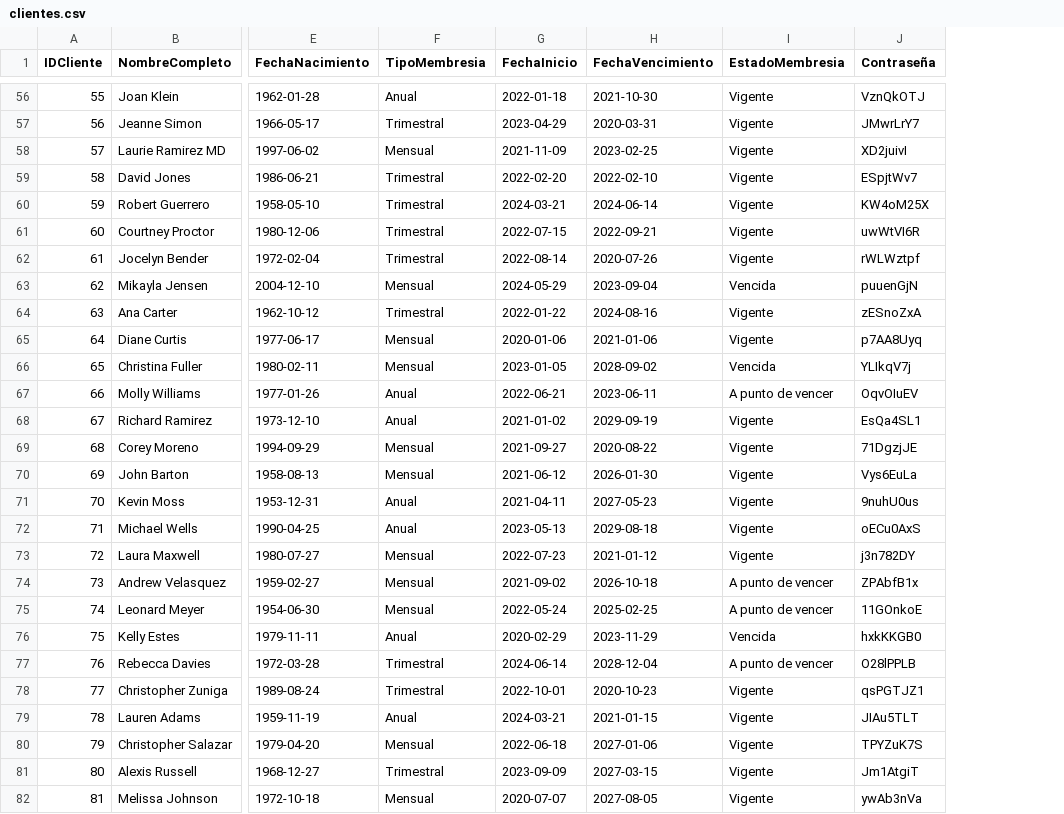
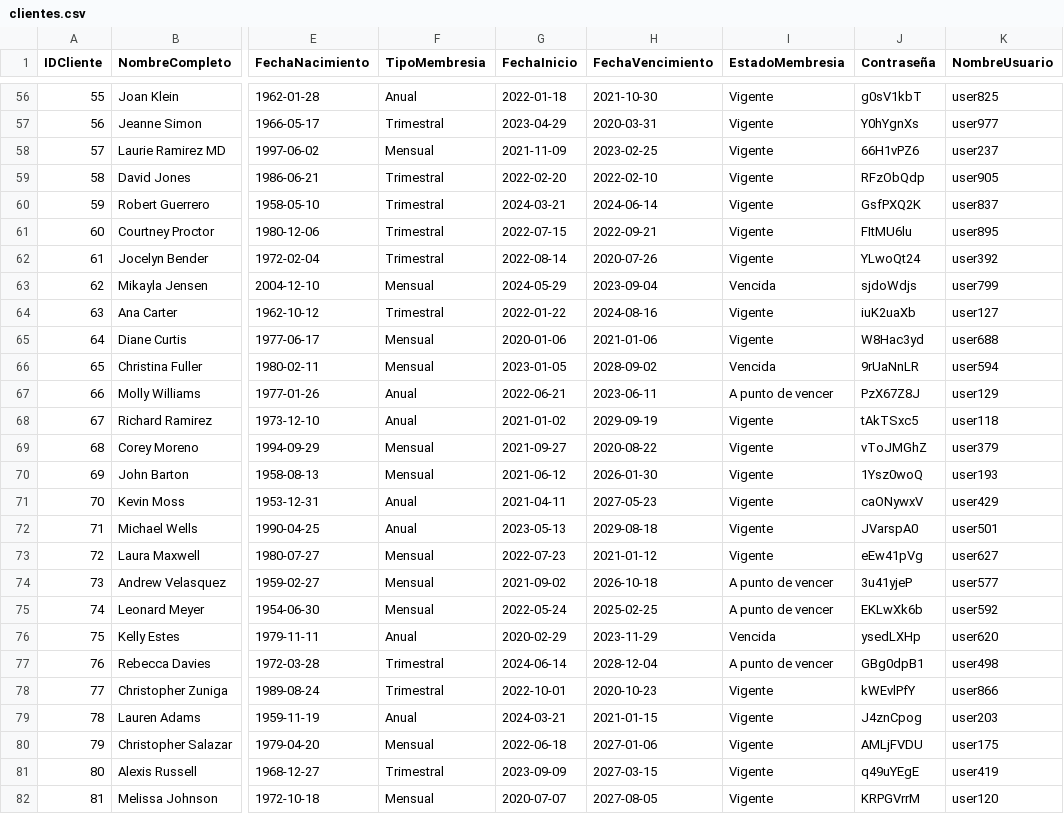
Before and after one commit to FabiiCM/TecnicasProgramacionIIIQ, a CSV file: src/Controller/Assets/clientes.csv, drawn as a sheet; only a part is shown, gaps mark what is left out; the diff covers the shown part only; the diff names each change by its address in the sheet, - before the commit and + after, or states it on an @@ line.

```diff
--- a/src/Controller/Assets/clientes.csv
+++ b/src/Controller/Assets/clientes.csv
+column K (NombreUsuario), rows 56-82: user825 | user977 | user237 | user905 | user837 | user895 | user392 | user799 | user127 | user688 | user594 | user129 | user118 | user379 | user193 | user429 | user501 | user627 | user577 | user592 | user620 | user498 | user866 | user203 | user175 | user419 | user120
-J56 (Contraseña): VznQkOTJ
+J56 (Contraseña): g0sV1kbT
-J57 (Contraseña): JMwrLrY7
+J57 (Contraseña): Y0hYgnXs
-J58 (Contraseña): XD2juivI
+J58 (Contraseña): 66H1vPZ6
-J59 (Contraseña): ESpjtWv7
+J59 (Contraseña): RFzObQdp
-J60 (Contraseña): KW4oM25X
+J60 (Contraseña): GsfPXQ2K
-J61 (Contraseña): uwWtVI6R
+J61 (Contraseña): FItMU6lu
-J62 (Contraseña): rWLWztpf
+J62 (Contraseña): YLwoQt24
-J63 (Contraseña): puuenGjN
+J63 (Contraseña): sjdoWdjs
-J64 (Contraseña): zESnoZxA
+J64 (Contraseña): iuK2uaXb
-J65 (Contraseña): p7AA8Uyq
+J65 (Contraseña): W8Hac3yd
-J66 (Contraseña): YLIkqV7j
+J66 (Contraseña): 9rUaNnLR
-J67 (Contraseña): OqvOIuEV
+J67 (Contraseña): PzX67Z8J
-J68 (Contraseña): EsQa4SL1
+J68 (Contraseña): tAkTSxc5
-J69 (Contraseña): 71DgzjJE
+J69 (Contraseña): vToJMGhZ
-J70 (Contraseña): Vys6EuLa
+J70 (Contraseña): 1Ysz0woQ
-J71 (Contraseña): 9nuhU0us
+J71 (Contraseña): caONywxV
-J72 (Contraseña): oECu0AxS
+J72 (Contraseña): JVarspA0
-J73 (Contraseña): j3n782DY
+J73 (Contraseña): eEw41pVg
-J74 (Contraseña): ZPAbfB1x
+J74 (Contraseña): 3u41yjeP
-J75 (Contraseña): 11GOnkoE
+J75 (Contraseña): EKLwXk6b
-J76 (Contraseña): hxkKKGB0
+J76 (Contraseña): ysedLXHp
-J77 (Contraseña): O28lPPLB
+J77 (Contraseña): GBg0dpB1
-J78 (Contraseña): qsPGTJZ1
+J78 (Contraseña): kWEvlPfY
-J79 (Contraseña): JIAu5TLT
+J79 (Contraseña): J4znCpog
-J80 (Contraseña): TPYZuK7S
+J80 (Contraseña): AMLjFVDU
-J81 (Contraseña): Jm1AtgiT
+J81 (Contraseña): q49uYEgE
-J82 (Contraseña): ywAb3nVa
+J82 (Contraseña): KRPGVrrM
```
Also changed, not shown: 73 edited cells elsewhere in this file.
